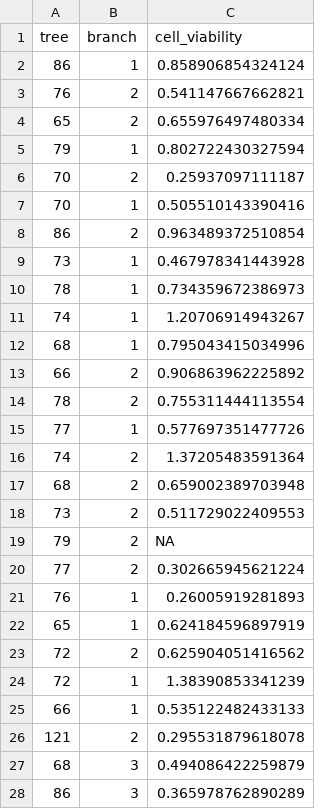
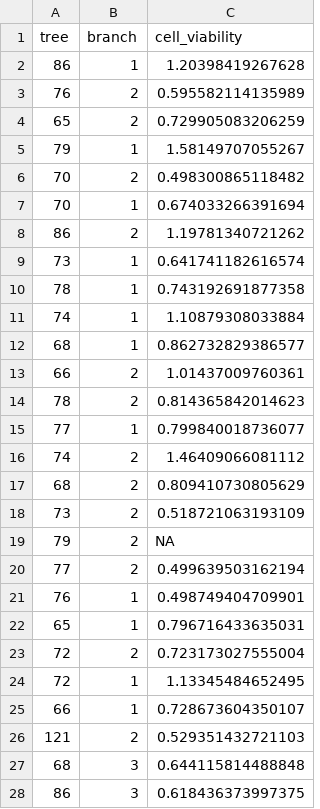
Before and after one commit to sdewees0523/sedgwick_trex_2024, a CSV file: data/clean_data/cambium_hydraulics_clean.csv, drawn as a sheet; only a part is shown; the diff covers the shown part only.

```diff
--- a/data/clean_data/cambium_hydraulics_clean.csv
+++ b/data/clean_data/cambium_hydraulics_clean.csv
@@ -1,28 +1,28 @@
 "tree","branch","cell_viability"
-"86",1,0.858906854324124
-"76",2,0.541147667662821
-"65",2,0.655976497480334
-"79",1,0.802722430327594
-"70",2,0.25937097111187
-"70",1,0.505510143390416
-"86",2,0.963489372510854
-"73",1,0.467978341443928
-"78",1,0.734359672386973
-"74",1,1.20706914943267
-"68",1,0.795043415034996
-"66",2,0.906863962225892
-"78",2,0.755311444113554
-"77",1,0.577697351477726
-"74",2,1.37205483591364
-"68",2,0.659002389703948
-"73",2,0.511729022409553
+"86",1,1.20398419267628
+"76",2,0.595582114135989
+"65",2,0.729905083206259
+"79",1,1.58149707055267
+"70",2,0.498300865118482
+"70",1,0.674033266391694
+"86",2,1.19781340721262
+"73",1,0.641741182616574
+"78",1,0.743192691877358
+"74",1,1.10879308033884
+"68",1,0.862732829386577
+"66",2,1.01437009760361
+"78",2,0.814365842014623
+"77",1,0.799840018736077
+"74",2,1.46409066081112
+"68",2,0.809410730805629
+"73",2,0.518721063193109
 "79",2,NA
-"77",2,0.302665945621224
-"76",1,0.26005919281893
-"65",1,0.624184596897919
-"72",2,0.625904051416562
-"72",1,1.38390853341239
-"66",1,0.535122482433133
-"121",2,0.295531879618078
-"68",3,0.494086422259879
-"86",3,0.365978762890289
+"77",2,0.499639503162194
+"76",1,0.498749404709901
+"65",1,0.796716433635031
+"72",2,0.723173027555004
+"72",1,1.13345484652495
+"66",1,0.728673604350107
+"121",2,0.529351432721103
+"68",3,0.644115814488848
+"86",3,0.618436373997375
```
Also changed, not shown: 18 added rows and 22 edited cells elsewhere in this file, data/clean_data/cambium_gmin_clean.csv, data/raw_data/cambium_necrosis.csv, 15 other files.
